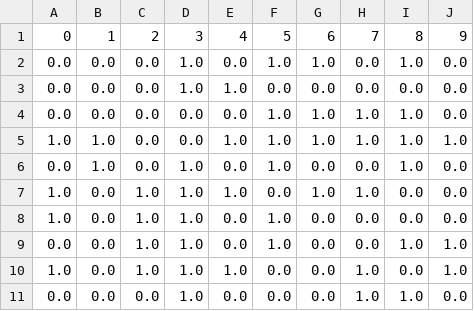
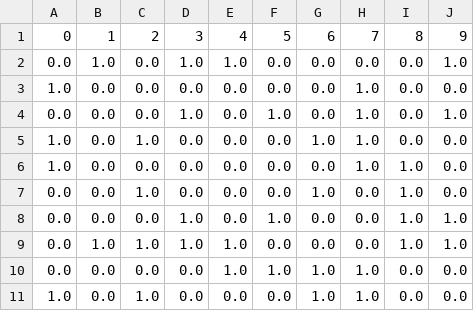
Before and after one commit to DylanCope/reproducible_figures, a CSV file: figures/test_nx_fig/data.csv, drawn as a sheet.

```diff
--- a/figures/test_nx_fig/data.csv
+++ b/figures/test_nx_fig/data.csv
@@ -1,11 +1,11 @@
 0,1,2,3,4,5,6,7,8,9
-0.0,0.0,0.0,1.0,0.0,1.0,1.0,0.0,1.0,0.0
-0.0,0.0,0.0,1.0,1.0,0.0,0.0,0.0,0.0,0.0
-0.0,0.0,0.0,0.0,0.0,1.0,1.0,1.0,1.0,0.0
-1.0,1.0,0.0,0.0,1.0,1.0,1.0,1.0,1.0,1.0
-0.0,1.0,0.0,1.0,0.0,1.0,0.0,0.0,1.0,0.0
-1.0,0.0,1.0,1.0,1.0,0.0,1.0,1.0,0.0,0.0
-1.0,0.0,1.0,1.0,0.0,1.0,0.0,0.0,0.0,0.0
-0.0,0.0,1.0,1.0,0.0,1.0,0.0,0.0,1.0,1.0
-1.0,0.0,1.0,1.0,1.0,0.0,0.0,1.0,0.0,1.0
-0.0,0.0,0.0,1.0,0.0,0.0,0.0,1.0,1.0,0.0
+0.0,1.0,0.0,1.0,1.0,0.0,0.0,0.0,0.0,1.0
+1.0,0.0,0.0,0.0,0.0,0.0,0.0,1.0,0.0,0.0
+0.0,0.0,0.0,1.0,0.0,1.0,0.0,1.0,0.0,1.0
+1.0,0.0,1.0,0.0,0.0,0.0,1.0,1.0,0.0,0.0
+1.0,0.0,0.0,0.0,0.0,0.0,0.0,1.0,1.0,0.0
+0.0,0.0,1.0,0.0,0.0,0.0,1.0,0.0,1.0,0.0
+0.0,0.0,0.0,1.0,0.0,1.0,0.0,0.0,1.0,1.0
+0.0,1.0,1.0,1.0,1.0,0.0,0.0,0.0,1.0,1.0
+0.0,0.0,0.0,0.0,1.0,1.0,1.0,1.0,0.0,0.0
+1.0,0.0,1.0,0.0,0.0,0.0,1.0,1.0,0.0,0.0
```
Also changed, not shown: figures/test_fig/data.csv, figures/test_fig_preprocessor/data.csv, 26 other files.
